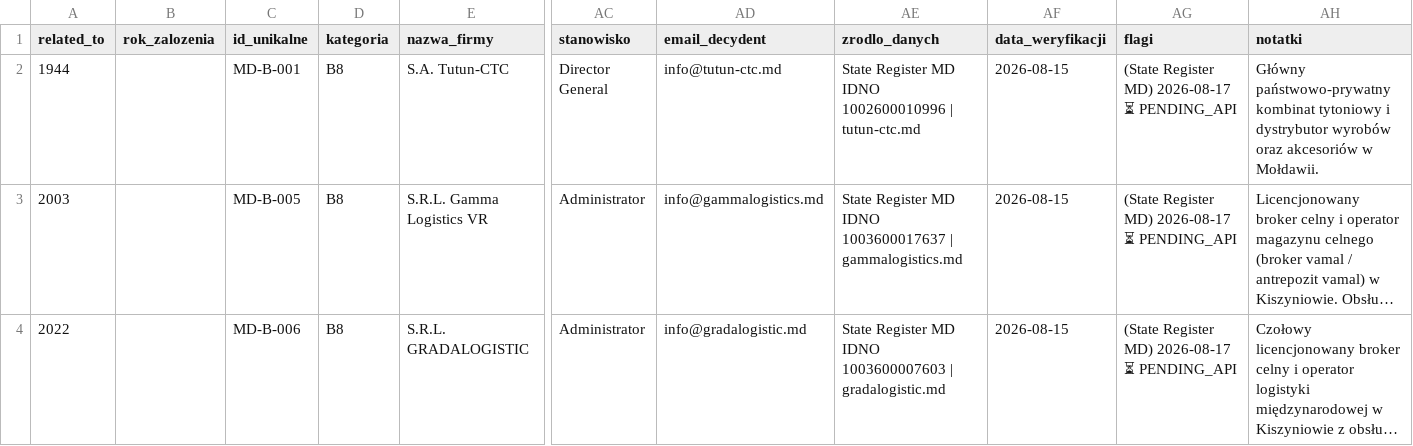
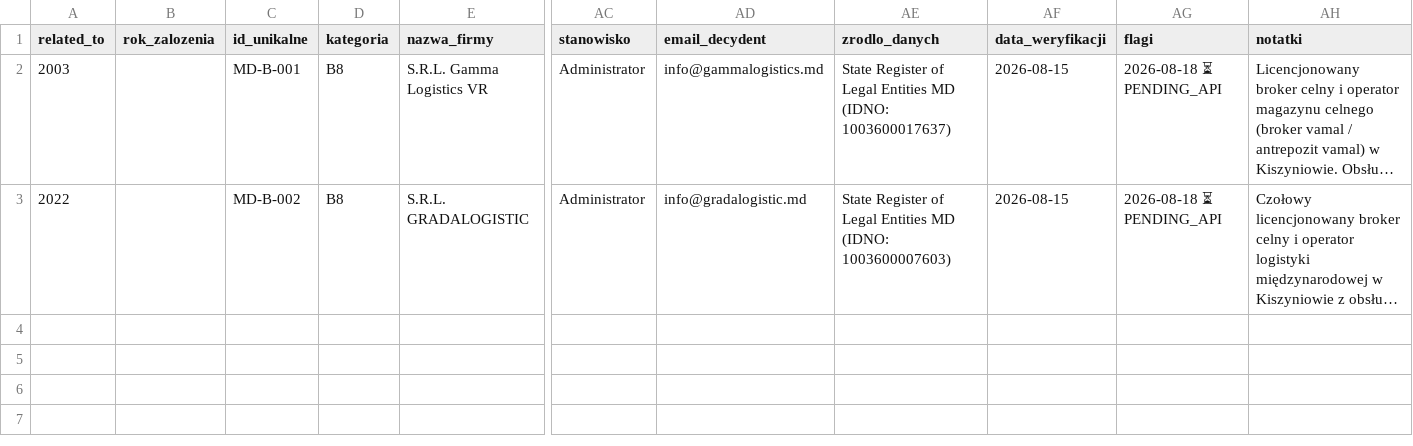
Before and after one commit to ng-net/billszuka, a CSV file: data/Mołdawia/catalog-B-MD.csv, drawn as a sheet; only a part is shown, gaps mark what is left out; long unchanged cells end in …; removed rows and columns are numbered as before the commit, all else as after; rows hold the shown columns only; the diff names each change by its address in the sheet, - before the commit and + after, or states it on an @@ line.

```diff
--- a/data/Mołdawia/catalog-B-MD.csv
+++ b/data/Mołdawia/catalog-B-MD.csv
-row 2: 1944 |  | MD-B-001 | B8 | S.A. Tutun-CTC | Director General | info@tutun-ctc.md | State Register MD IDNO 1002600010996 | tutun-ctc.md | 2026-08-15 | (State Register MD) 2026-08-17 ⏳ PENDING_API | Główny państwowo-prywatny kombinat tytoniowy i dystrybutor wyrobów oraz akcesoriów w Mołdawii.
-C2 (id_unikalne): MD-B-005
+C2 (id_unikalne): MD-B-001
-AE2 (zrodlo_danych): State Register MD IDNO 1003600017637 | gammalogistics.md
+AE2 (zrodlo_danych): State Register of Legal Entities MD (IDNO: 1003600017637)
-AG2:AG3 (flagi): (State Register MD) 2026-08-17 ⏳ PENDING_API
+AG2:AG3 (flagi): 2026-08-18 ⏳ PENDING_API
-C3 (id_unikalne): MD-B-006
+C3 (id_unikalne): MD-B-002
-AE3 (zrodlo_danych): State Register MD IDNO 1003600007603 | gradalogistic.md
+AE3 (zrodlo_danych): State Register of Legal Entities MD (IDNO: 1003600007603)
```
Also changed, not shown: data/Estonia/catalog-B-EE.csv, data/Litwa/catalog-B-LT.csv, 33 other files.
